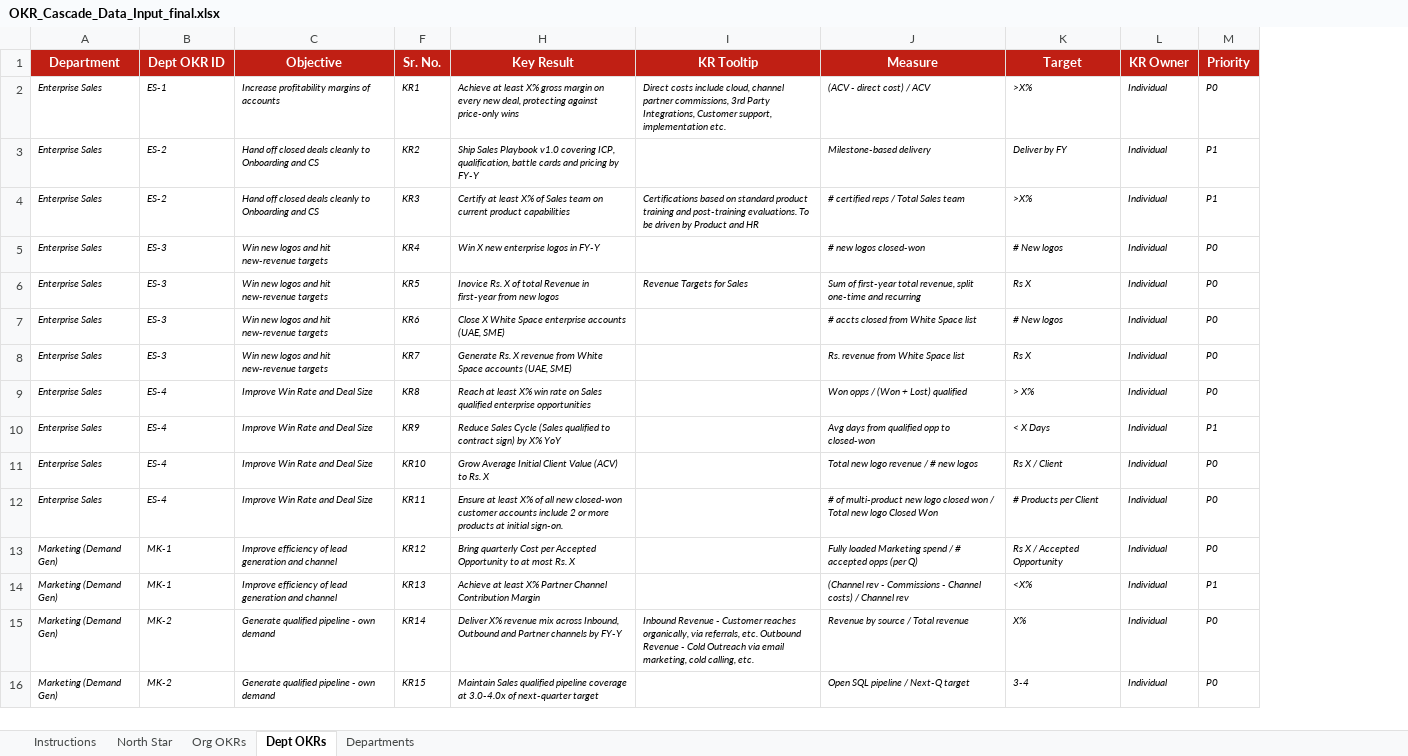
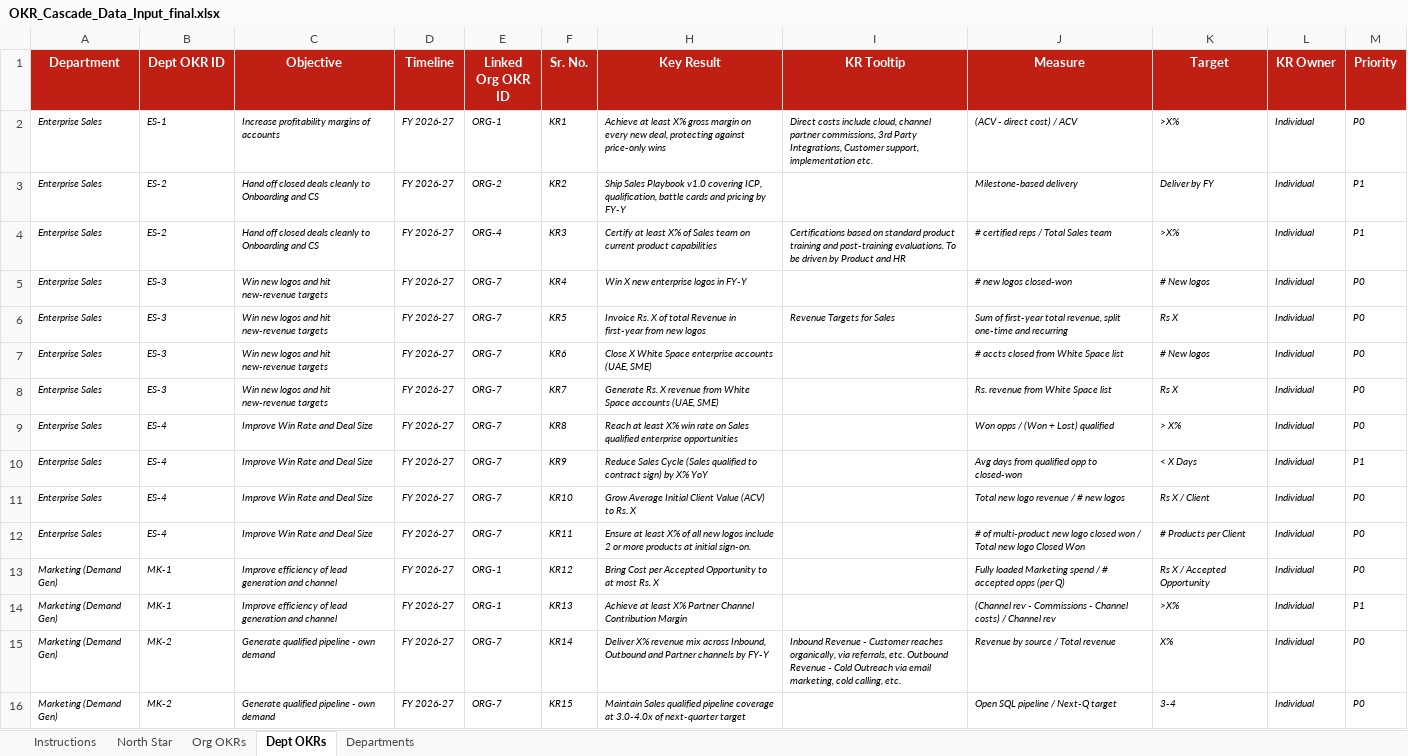
Before and after one commit to abhi-sukhadia-zagg/zaggle-okr-cascade, an Excel workbook: OKR_Cascade_Data_Input_final.xlsx, sheet Dept OKRs, drawn as a sheet; only a part is shown; values as stored, in another font and other column widths than the file's, no borders; the diff covers the shown part only; the diff names each change by its address in the sheet, - before the commit and + after, or states it on an @@ line.

Commit message:
Publish v3 OKR data; reorder dept view as Org → Dept → KR cascade
- Data file replaced with v3 content (typo/target/cascade fixes,
  ORG-1 trimmed to 5 KRs, ES-2 relinked to ORG-2, CP-3 to ORG-5).
- Department view now shows the parent Org OKR banner ABOVE the
  Department objective heading, with a ↓ arrow between each level
  so the story reads top-to-bottom: Org OKR → Dept OKR → Key Results.
  Banner is fully clickable ("Open →") to jump up to the org page.

```diff
--- a/OKR_Cascade_Data_Input_final.xlsx (sheet Dept OKRs)
+++ b/OKR_Cascade_Data_Input_final.xlsx (sheet Dept OKRs)
@@ column D (Timeline) unhidden, rows 2-16: all FY 2026-27 @@
@@ column E (Linked Org OKR ID) unhidden, rows 2-16: ORG-1 | ORG-2 | ORG-4 | ORG-7 | ORG-7 | ORG-7 | ORG-7 | ORG-7 | ORG-7 | ORG-7 | ORG-7 | ORG-1 | ORG-1 | ORG-7 | ORG-7 @@
-H6 (Key Result): Inovice Rs. X…
+H6 (Key Result): Invoice Rs. X…
-H12 (Key Result): …all new closed-won customer accounts include 2…
+H12 (Key Result): …all new logos include 2…
-H13 (Key Result): Bring quarterly Cost per…
+H13 (Key Result): Bring Cost per…
-K14 (Target): <X%
+K14 (Target): >X%
```
Also changed, not shown: 20 edited cells elsewhere in this sheet, sheet Org OKRs, sheet North Star, hidden cells, 1 other file.
